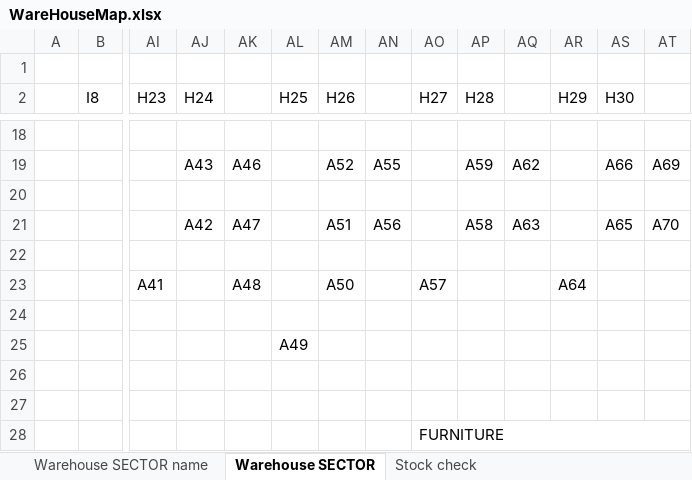
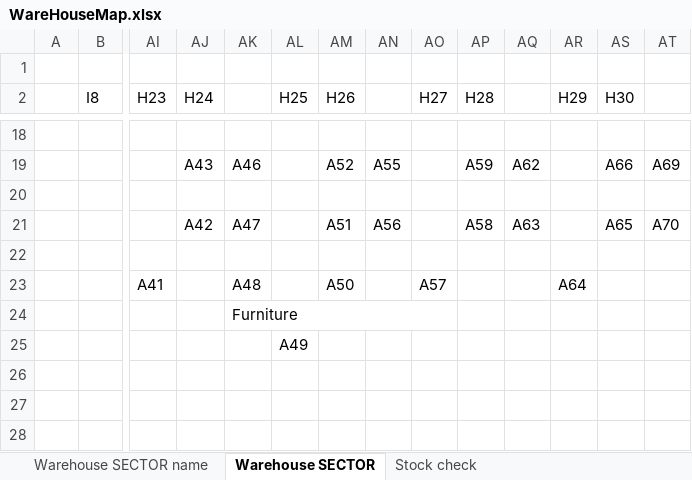
Before and after one commit to Marcelo-77/Parisi, an Excel workbook: backend/WareHouseMap.xlsx, sheet Warehouse SECTOR, drawn as a sheet; only a part is shown, gaps mark what is left out; values as stored, in another font and other column widths than the file's, no cell formats; charts and pictures not drawn; the diff names each change by its address in the sheet, - before the commit and + after, or states it on an @@ line.

```diff
--- a/backend/WareHouseMap.xlsx (sheet Warehouse SECTOR)
+++ b/backend/WareHouseMap.xlsx (sheet Warehouse SECTOR)
-AK24: (empty)
+AK24: Furniture
+AK24:AO24 merged
-AO28 (H27): FURNITURE
+AO28 (H27): (empty)
-AO28:AT28 merged
```
Also changed, not shown: sheet Warehouse SECTOR name, sheet Stock check, cell formats, charts or pictures, backend/public/WareHouseMap.xlsx, 30 other files.
